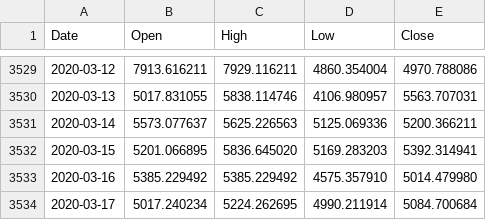
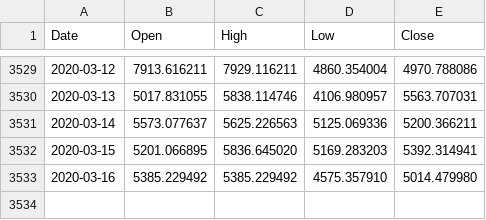
Before and after one commit to cyanidekhrist/lstmbtc, a CSV file: yahoo_daily_1603.csv (was yahoo_daily_1703.csv), drawn as a sheet; only a part is shown, gaps mark what is left out; the diff names each change by its address in the sheet, - before the commit and + after, or states it on an @@ line.

Commit message:
Update and rename yahoo_daily_1703.csv to yahoo_daily_1603.csv

```diff
--- a/yahoo_daily_1703.csv
+++ b/yahoo_daily_1603.csv
-row 3534: 2020-03-17 | 5017.240234 | 5224.262695 | 4990.211914 | 5084.700684
```
